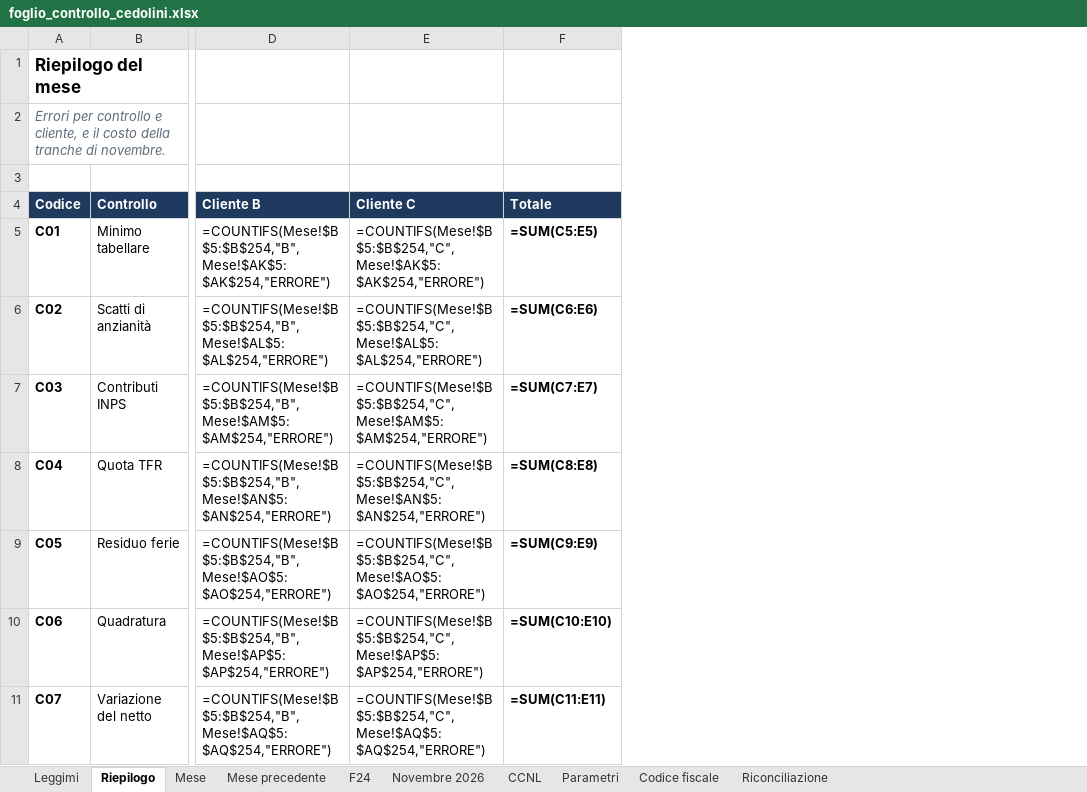
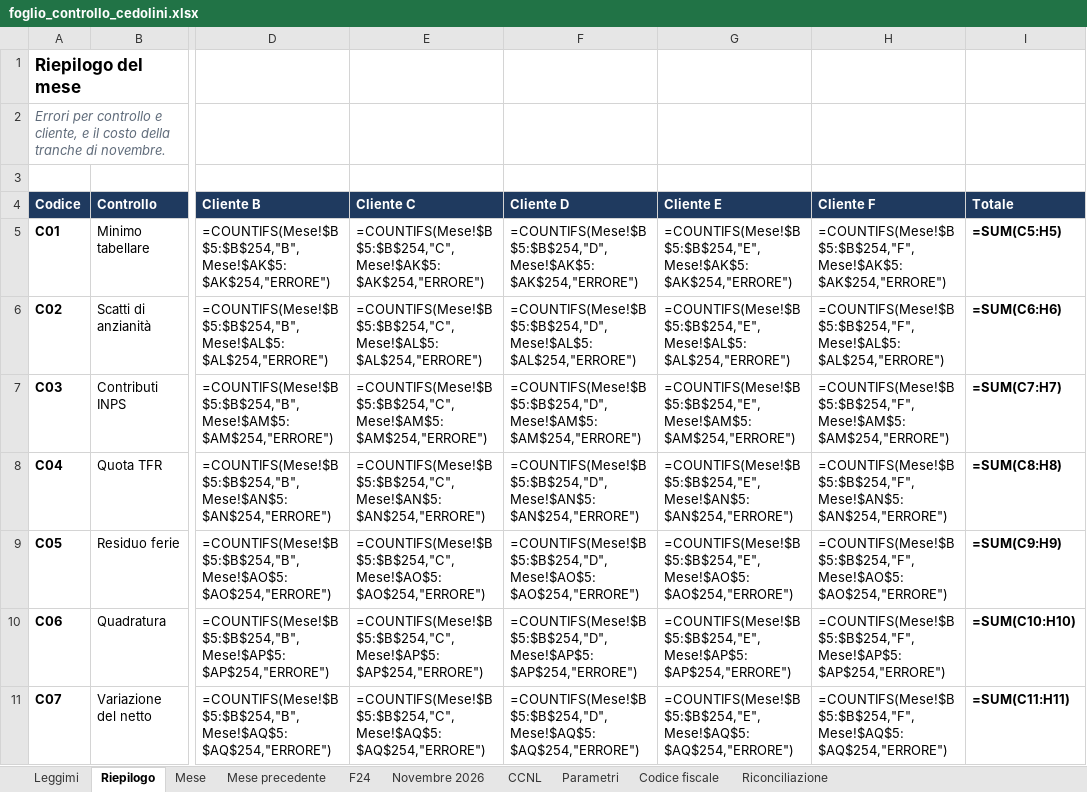
Before and after one commit to D0M3N1C0X/controlli-cedolini, an Excel workbook: deliverables/foglio_controllo_cedolini.xlsx, sheet Riepilogo, drawn as a sheet; only a part is shown, gaps mark what is left out; values as stored, in another font and other column widths than the file's, no borders; formulas without a stored value are shown as written; conditional formats not drawn; removed rows and columns are numbered as before the commit, all else as after; the diff covers the shown part only; the diff names each change by its address in the sheet, - before the commit and + after, or states it on an @@ line.

```diff
--- a/deliverables/foglio_controllo_cedolini.xlsx (sheet Riepilogo)
+++ b/deliverables/foglio_controllo_cedolini.xlsx (sheet Riepilogo)
-column F, rows 4-11: Totale | =SUM(C5:E5) | =SUM(C6:E6) | =SUM(C7:E7) | =SUM(C8:E8) | =SUM(C9:E9) | =SUM(C10:E10) | =SUM(C11:E11)
+column F, rows 4-11: Cliente D | =COUNTIFS(Mese!$B$5:$B$254,"D",Mese!$AK$5:$AK$254,"ERRORE") | =COUNTIFS(Mese!$B$5:$B$254,"D",Mese!$AL$5:$AL$254,"ERRORE") | =COUNTIFS(Mese!$B$5:$B$254,"D",Mese!$AM$5:$AM$254,"ERRORE") | =COUNTIFS(Mese!$B$5:$B$254,"D",Mese!$AN$5:$AN$254,"ERRORE") | =COUNTIFS(Mese!$B$5:$B$254,"D",Mese!$AO$5:$AO$254,"ERRORE") | =COUNTIFS(Mese!$B$5:$B$254,"D",Mese!$AP$5:$AP$254,"ERRORE") | =COUNTIFS(Mese!$B$5:$B$254,"D",Mese!$AQ$5:$AQ$254,"ERRORE")
+column G, rows 4-11: Cliente E | =COUNTIFS(Mese!$B$5:$B$254,"E",Mese!$AK$5:$AK$254,"ERRORE") | =COUNTIFS(Mese!$B$5:$B$254,"E",Mese!$AL$5:$AL$254,"ERRORE") | =COUNTIFS(Mese!$B$5:$B$254,"E",Mese!$AM$5:$AM$254,"ERRORE") | =COUNTIFS(Mese!$B$5:$B$254,"E",Mese!$AN$5:$AN$254,"ERRORE") | =COUNTIFS(Mese!$B$5:$B$254,"E",Mese!$AO$5:$AO$254,"ERRORE") | =COUNTIFS(Mese!$B$5:$B$254,"E",Mese!$AP$5:$AP$254,"ERRORE") | =COUNTIFS(Mese!$B$5:$B$254,"E",Mese!$AQ$5:$AQ$254,"ERRORE")
+column H, rows 4-11: Cliente F | =COUNTIFS(Mese!$B$5:$B$254,"F",Mese!$AK$5:$AK$254,"ERRORE") | =COUNTIFS(Mese!$B$5:$B$254,"F",Mese!$AL$5:$AL$254,"ERRORE") | =COUNTIFS(Mese!$B$5:$B$254,"F",Mese!$AM$5:$AM$254,"ERRORE") | =COUNTIFS(Mese!$B$5:$B$254,"F",Mese!$AN$5:$AN$254,"ERRORE") | =COUNTIFS(Mese!$B$5:$B$254,"F",Mese!$AO$5:$AO$254,"ERRORE") | =COUNTIFS(Mese!$B$5:$B$254,"F",Mese!$AP$5:$AP$254,"ERRORE") | =COUNTIFS(Mese!$B$5:$B$254,"F",Mese!$AQ$5:$AQ$254,"ERRORE")
+column I, rows 4-11: Totale | =SUM(C5:H5) | =SUM(C6:H6) | =SUM(C7:H7) | =SUM(C8:H8) | =SUM(C9:H9) | =SUM(C10:H10) | =SUM(C11:H11)
```
Also changed, not shown: 2 added rows, 1 removed row and 6 edited cells elsewhere in this sheet, sheet Mese, sheet Riconciliazione, sheet CCNL, sheet Novembre 2026, sheet Mese precedente, sheet Parametri, 2 more sheets, 32 other files.
